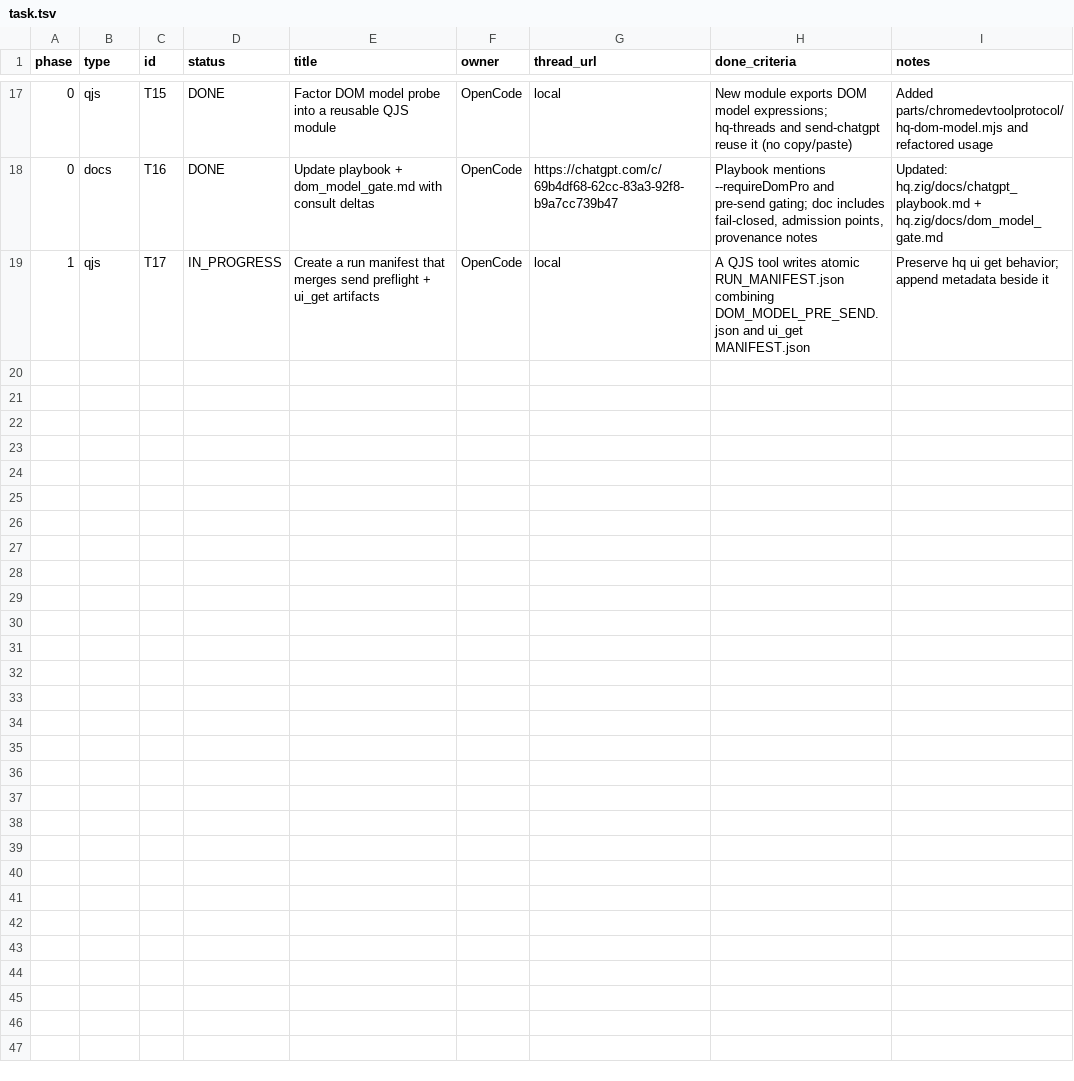
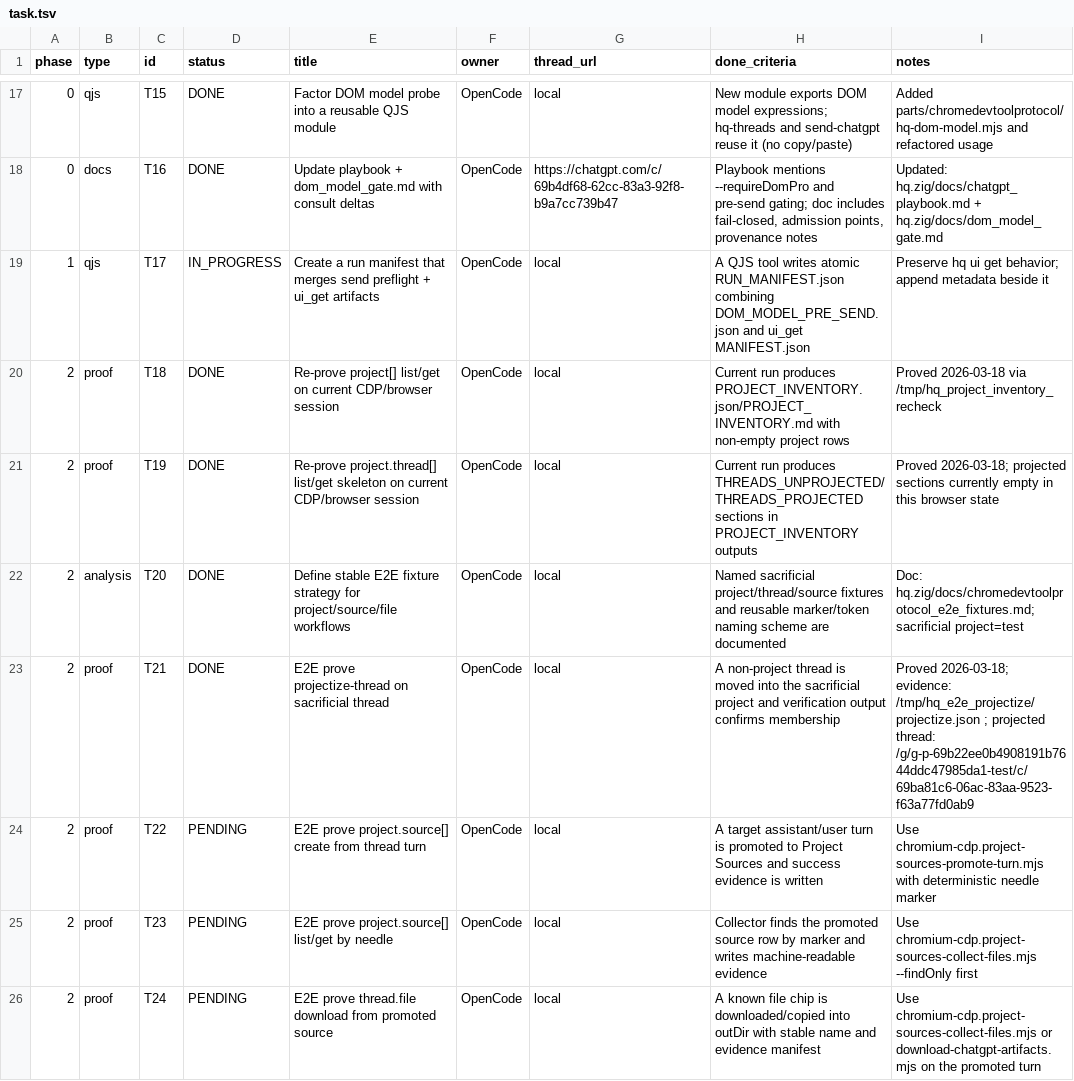
Before and after one commit to roccho-dev/flakes, a TSV file: task.tsv, drawn as a sheet; only a part is shown, gaps mark what is left out; the diff covers the shown part only.

Commit message:
docs(hq): define CDP E2E fixtures
Record the sacrificial project/thread marker strategy and refresh the task plan with fresh proof status so the remaining project/source/file workflows can be driven to repeatable E2E green.

```diff
--- a/task.tsv
+++ b/task.tsv
@@ -19 +19,8 @@ phase	type	id	status	title	owner	thread_url	done_criteria	notes
 1	qjs	T17	IN_PROGRESS	Create a run manifest that merges send preflight + ui_get artifacts	OpenCode	local	A QJS tool writes atomic RUN_MANIFEST.json combining DOM_MODEL_PRE_SEND.json and ui_get MANIFEST.json	Preserve hq ui get behavior; append metadata beside it
+2	proof	T18	DONE	Re-prove project[] list/get on current CDP/browser session	OpenCode	local	Current run produces PROJECT_INVENTORY.json/PROJECT_INVENTORY.md with non-empty project rows	Proved 2026-03-18 via /tmp/hq_project_inventory_recheck
+2	proof	T19	DONE	Re-prove project.thread[] list/get skeleton on current CDP/browser session	OpenCode	local	Current run produces THREADS_UNPROJECTED/THREADS_PROJECTED sections in PROJECT_INVENTORY outputs	Proved 2026-03-18; projected sections currently empty in this browser state
+2	analysis	T20	DONE	Define stable E2E fixture strategy for project/source/file workflows	OpenCode	local	Named sacrificial project/thread/source fixtures and reusable marker/token naming scheme are documented	Doc: hq.zig/docs/chromedevtoolprotocol_e2e_fixtures.md; sacrificial project=test
+2	proof	T21	DONE	E2E prove projectize-thread on sacrificial thread	OpenCode	local	A non-project thread is moved into the sacrificial project and verification output confirms membership	Proved 2026-03-18; evidence: /tmp/hq_e2e_projectize/projectize.json ; projected thread: /g/g-p-69b22ee0b4908191b7644ddc47985da1-test/c/69ba81c6-06ac-83aa-9523-f63a77fd0ab9
+2	proof	T22	PENDING	E2E prove project.source[] create from thread turn	OpenCode	local	A target assistant/user turn is promoted to Project Sources and success evidence is written	Use chromium-cdp.project-sources-promote-turn.mjs with deterministic needle marker
+2	proof	T23	PENDING	E2E prove project.source[] list/get by needle	OpenCode	local	Collector finds the promoted source row by marker and writes machine-readable evidence	Use chromium-cdp.project-sources-collect-files.mjs --findOnly first
+2	proof	T24	PENDING	E2E prove thread.file download from promoted source	OpenCode	local	A known file chip is downloaded/copied into outDir with stable name and evidence manifest	Use chromium-cdp.project-sources-collect-files.mjs or download-chatgpt-artifacts.mjs on the promoted turn
```
Also changed, not shown: 7 added rows elsewhere in this file, 1 other file.
